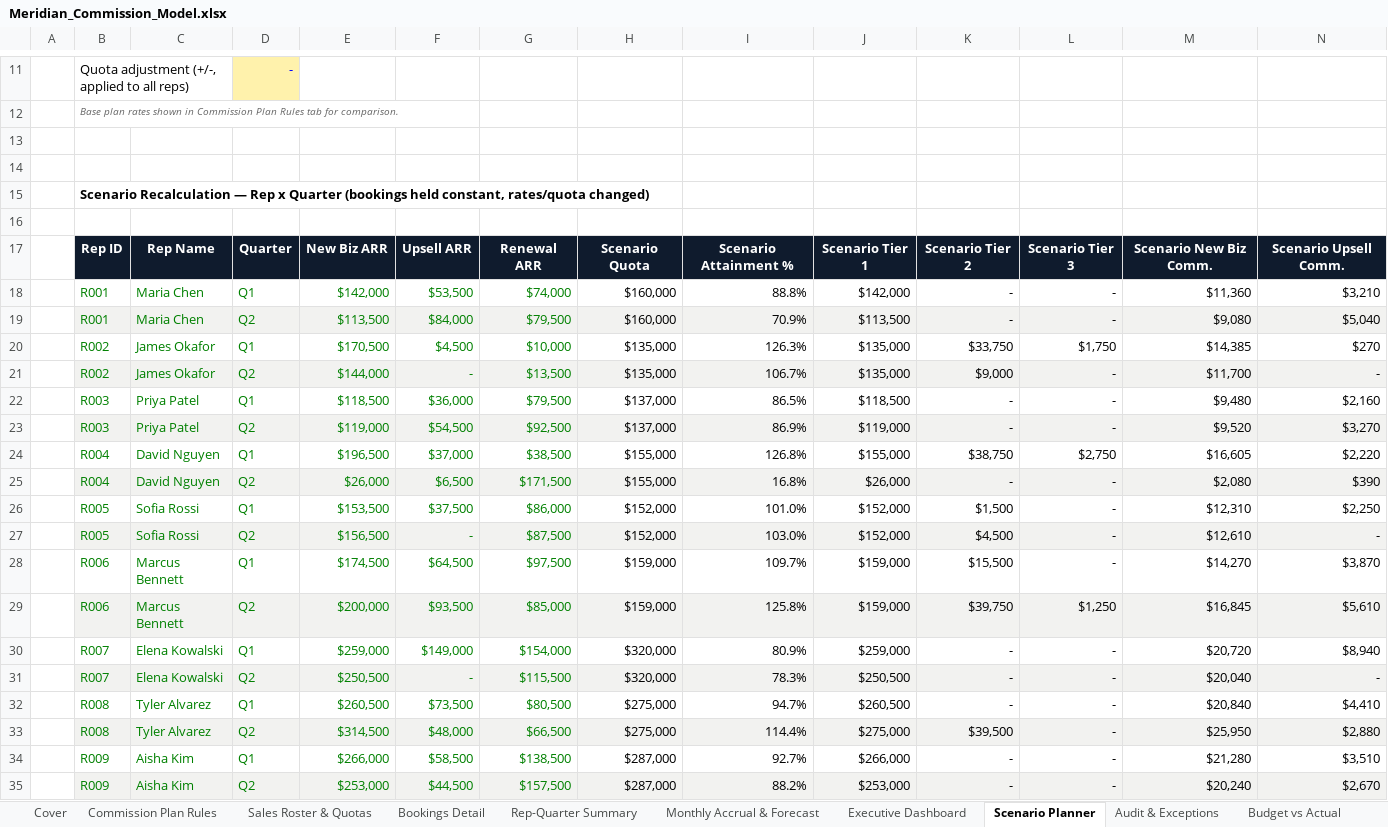
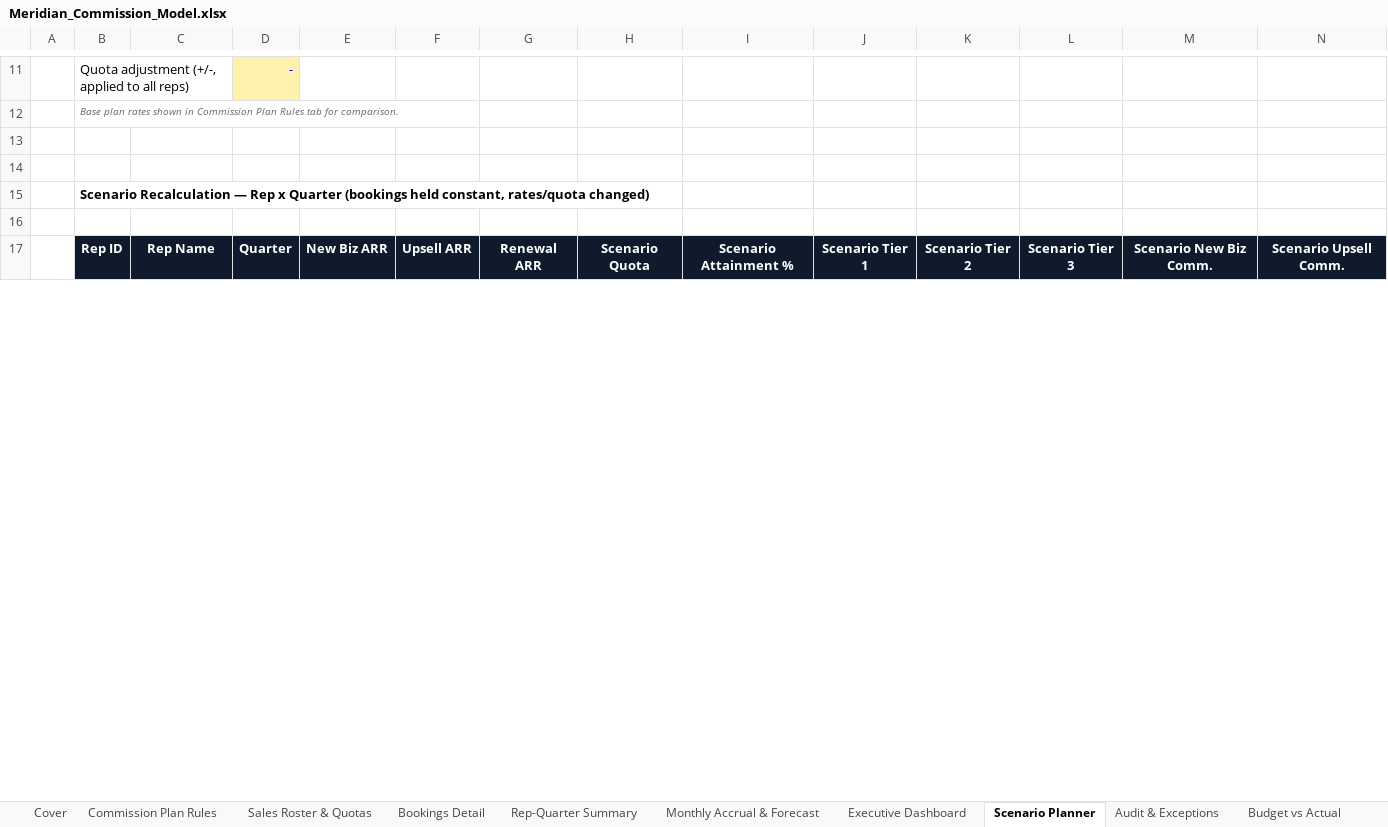
Before and after one commit to bharath097/meridian-commission-analytics, an Excel workbook: Meridian_Commission_Model.xlsx, sheet Scenario Planner, drawn as a sheet; only a part is shown, gaps mark what is left out; values as stored, in another font and other column widths than the file's, no borders; charts and pictures not drawn; removed rows and columns are numbered as before the commit, all else as after; rows hold the shown columns only; the diff covers the shown part only; the diff names each change by its address in the sheet, - before the commit and + after, or states it on an @@ line.

```diff
--- a/Meridian_Commission_Model.xlsx (sheet Scenario Planner)
+++ b/Meridian_Commission_Model.xlsx (sheet Scenario Planner)
-row 18:  | R001 | Maria Chen | Q1 | $142,000 | $53,500 | $74,000 | $160,000 | 88.8% | $142,000 | - | - | $11,360 | $3,210
-row 19:  | R001 | Maria Chen | Q2 | $113,500 | $84,000 | $79,500 | $160,000 | 70.9% | $113,500 | - | - | $9,080 | $5,040
-row 20:  | R002 | James Okafor | Q1 | $170,500 | $4,500 | $10,000 | $135,000 | 126.3% | $135,000 | $33,750 | $1,750 | $14,385 | $270
-row 21:  | R002 | James Okafor | Q2 | $144,000 | - | $13,500 | $135,000 | 106.7% | $135,000 | $9,000 | - | $11,700 | -
-row 22:  | R003 | Priya Patel | Q1 | $118,500 | $36,000 | $79,500 | $137,000 | 86.5% | $118,500 | - | - | $9,480 | $2,160
-row 23:  | R003 | Priya Patel | Q2 | $119,000 | $54,500 | $92,500 | $137,000 | 86.9% | $119,000 | - | - | $9,520 | $3,270
-row 24:  | R004 | David Nguyen | Q1 | $196,500 | $37,000 | $38,500 | $155,000 | 126.8% | $155,000 | $38,750 | $2,750 | $16,605 | $2,220
-row 25:  | R004 | David Nguyen | Q2 | $26,000 | $6,500 | $171,500 | $155,000 | 16.8% | $26,000 | - | - | $2,080 | $390
-row 26:  | R005 | Sofia Rossi | Q1 | $153,500 | $37,500 | $86,000 | $152,000 | 101.0% | $152,000 | $1,500 | - | $12,310 | $2,250
-row 27:  | R005 | Sofia Rossi | Q2 | $156,500 | - | $87,500 | $152,000 | 103.0% | $152,000 | $4,500 | - | $12,610 | -
-row 28:  | R006 | Marcus Bennett | Q1 | $174,500 | $64,500 | $97,500 | $159,000 | 109.7% | $159,000 | $15,500 | - | $14,270 | $3,870
-row 29:  | R006 | Marcus Bennett | Q2 | $200,000 | $93,500 | $85,000 | $159,000 | 125.8% | $159,000 | $39,750 | $1,250 | $16,845 | $5,610
-row 30:  | R007 | Elena Kowalski | Q1 | $259,000 | $149,000 | $154,000 | $320,000 | 80.9% | $259,000 | - | - | $20,720 | $8,940
-row 31:  | R007 | Elena Kowalski | Q2 | $250,500 | - | $115,500 | $320,000 | 78.3% | $250,500 | - | - | $20,040 | -
-row 32:  | R008 | Tyler Alvarez | Q1 | $260,500 | $73,500 | $80,500 | $275,000 | 94.7% | $260,500 | - | - | $20,840 | $4,410
-row 33:  | R008 | Tyler Alvarez | Q2 | $314,500 | $48,000 | $66,500 | $275,000 | 114.4% | $275,000 | $39,500 | - | $25,950 | $2,880
-row 34:  | R009 | Aisha Kim | Q1 | $266,000 | $58,500 | $138,500 | $287,000 | 92.7% | $266,000 | - | - | $21,280 | $3,510
-row 35:  | R009 | Aisha Kim | Q2 | $253,000 | $44,500 | $157,500 | $287,000 | 88.2% | $253,000 | - | - | $20,240 | $2,670
```
Also changed, not shown: 30 added rows, 12 removed rows and 4 edited cells elsewhere in this sheet, sheet Audit & Exceptions, sheet Bookings Detail, sheet Rep-Quarter Summary, sheet Budget vs Actual, sheet Executive Dashboard, sheet Monthly Accrual & Forecast, 3 more sheets, charts or pictures, 2 other files.
